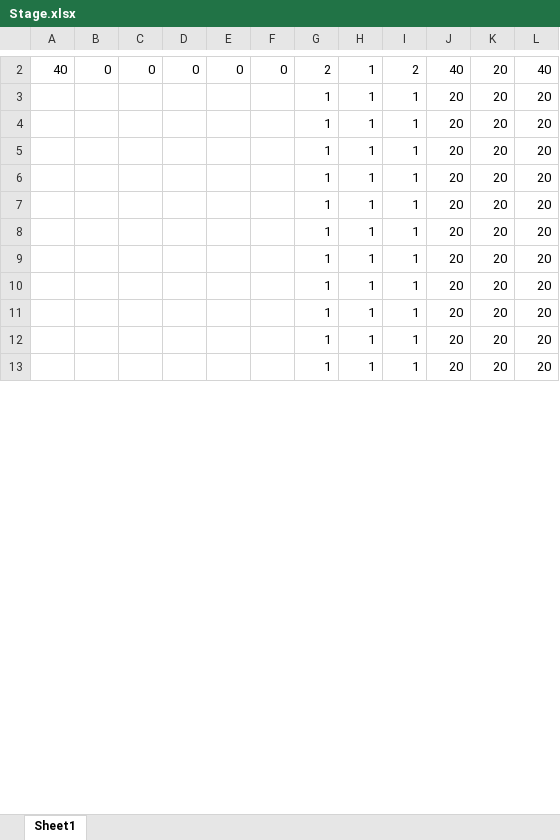
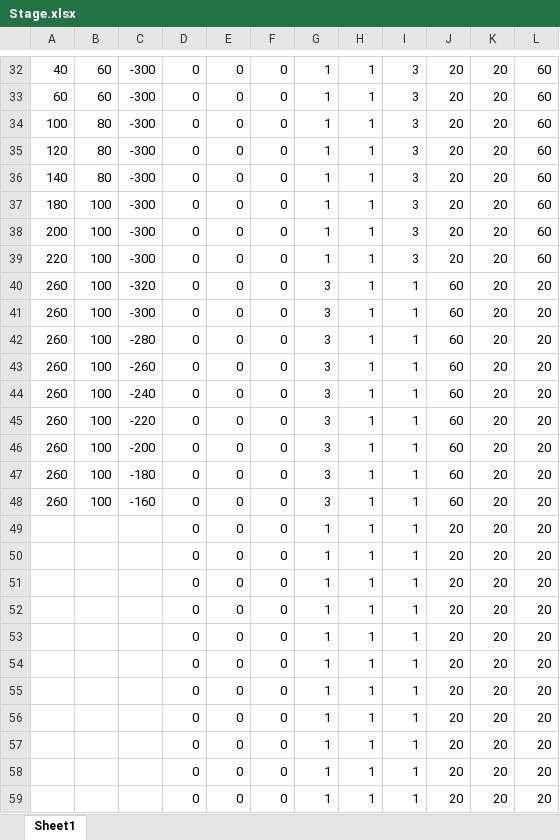
Before and after one commit to ita0124/GameProject, an Excel workbook: ActionGame-リファクタリング-/Data/CSV/Stage/Stage.xlsx, sheet Sheet1, drawn as a sheet; only a part is shown, gaps mark what is left out; values as stored, in another font and other column widths than the file's, no borders; addresses are those after the commit; the diff covers the shown part only; the diff names each change by its address in the sheet, - before the commit and + after, or states it on an @@ line.

```diff
--- a/ActionGame-リファクタリング-/Data/CSV/Stage/Stage.xlsx (sheet Sheet1)
+++ b/ActionGame-リファクタリング-/Data/CSV/Stage/Stage.xlsx (sheet Sheet1)
-B32: 0
+B32: 60
-C32: 0
+C32: -300
-G32: 2
+G32: 1
-I32: 2
+I32: 3
-J32: 40
+J32: 20
-L32: 40
+L32: 60
+row 33: 60 | 60 | -300 | 0 | 0 | 0 | 1 | 1 | 3 | 20 | 20 | 60
+row 34: 100 | 80 | -300 | 0 | 0 | 0 | 1 | 1 | 3 | 20 | 20 | 60
+row 35: 120 | 80 | -300 | 0 | 0 | 0 | 1 | 1 | 3 | 20 | 20 | 60
+row 36: 140 | 80 | -300 | 0 | 0 | 0 | 1 | 1 | 3 | 20 | 20 | 60
+row 37: 180 | 100 | -300 | 0 | 0 | 0 | 1 | 1 | 3 | 20 | 20 | 60
+row 38: 200 | 100 | -300 | 0 | 0 | 0 | 1 | 1 | 3 | 20 | 20 | 60
+row 39: 220 | 100 | -300 | 0 | 0 | 0 | 1 | 1 | 3 | 20 | 20 | 60
+row 40: 260 | 100 | -320 | 0 | 0 | 0 | 3 | 1 | 1 | 60 | 20 | 20
+row 41: 260 | 100 | -300 | 0 | 0 | 0 | 3 | 1 | 1 | 60 | 20 | 20
+row 42: 260 | 100 | -280 | 0 | 0 | 0 | 3 | 1 | 1 | 60 | 20 | 20
+row 43: 260 | 100 | -260 | 0 | 0 | 0 | 3 | 1 | 1 | 60 | 20 | 20
+row 44: 260 | 100 | -240 | 0 | 0 | 0 | 3 | 1 | 1 | 60 | 20 | 20
+row 45: 260 | 100 | -220 | 0 | 0 | 0 | 3 | 1 | 1 | 60 | 20 | 20
+row 46: 260 | 100 | -200 | 0 | 0 | 0 | 3 | 1 | 1 | 60 | 20 | 20
+row 47: 260 | 100 | -180 | 0 | 0 | 0 | 3 | 1 | 1 | 60 | 20 | 20
+row 48: 260 | 100 | -160 | 0 | 0 | 0 | 3 | 1 | 1 | 60 | 20 | 20
-D49:D59: (empty)
+D49:D59: 0
-E49:E59: (empty)
+E49:E59: 0
-F49:F59: (empty)
+F49:F59: 0
```
Also changed, not shown: 57 added rows and 47 edited cells elsewhere in this sheet, formulas that keep their value, ActionGame-リファクタリング-/Data/CSV/Stage/Platform.xlsx, 7 other files.
